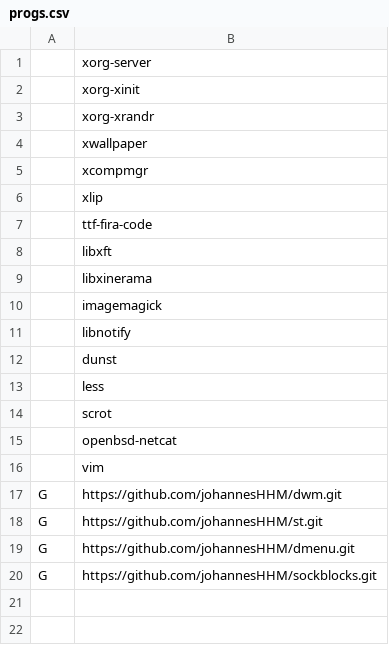
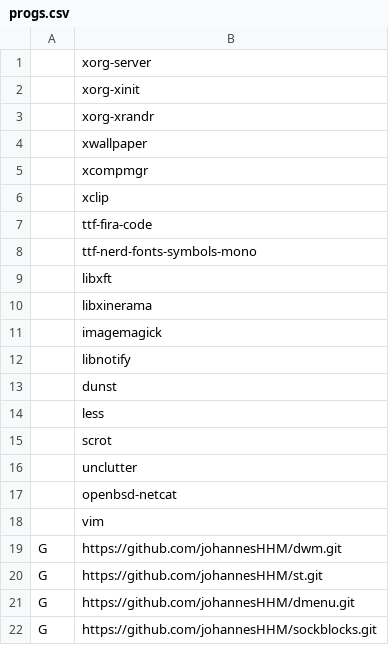
Before and after one commit to johannesHHM/snar, a CSV file: progs.csv, drawn as a sheet.

Commit message:
fixes + unclutter

```diff
--- a/progs.csv
+++ b/progs.csv
@@ -5,4 +5,5 @@
 ,xcompmgr
-,xlip
+,xclip
 ,ttf-fira-code
+,ttf-nerd-fonts-symbols-mono
 ,libxft
@@ -14,2 +15,3 @@
 ,scrot
+,unclutter
 ,openbsd-netcat
```
